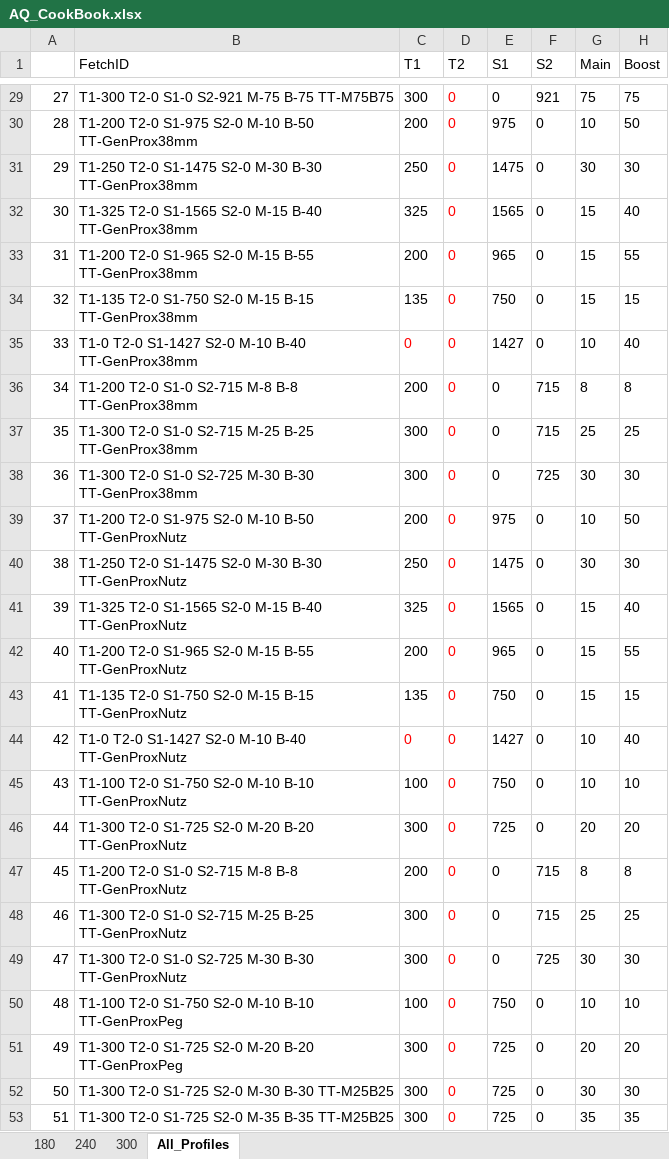
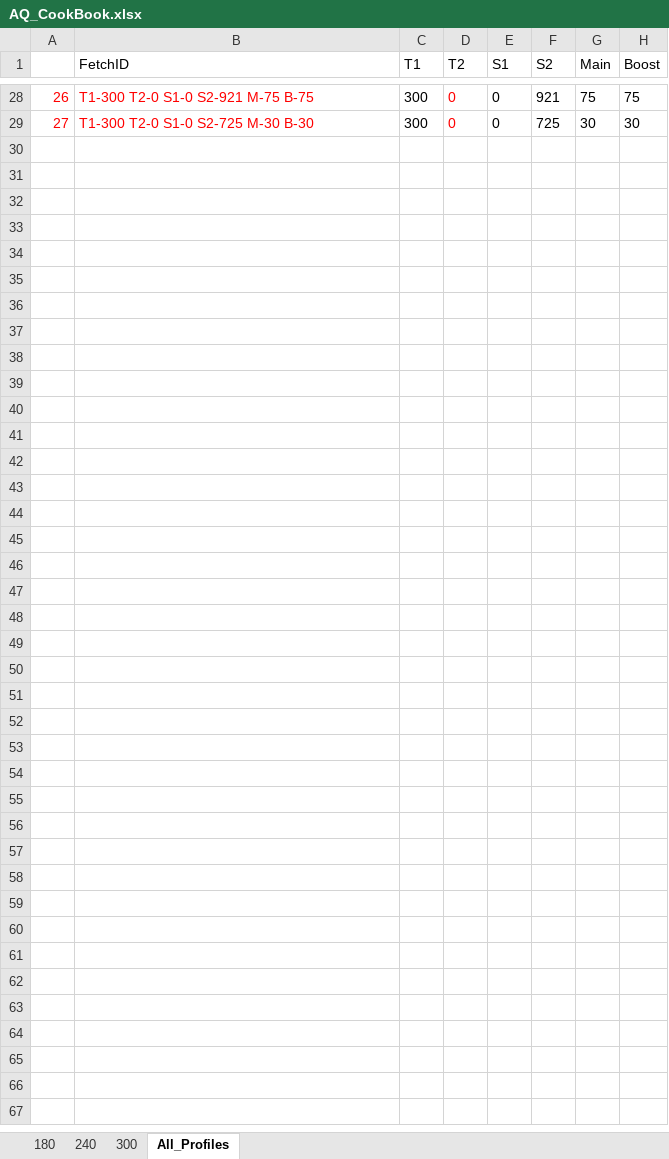
Before and after one commit to sbaldwinCPP/Profiles, an Excel workbook: AQ_CookBook.xlsx, sheet All_Profiles, drawn as a sheet; only a part is shown, gaps mark what is left out; values as stored, in another font and other column widths than the file's, no borders; removed rows and columns are numbered as before the commit, all else as after; the diff covers the shown part only; the diff names each change by its address in the sheet, - before the commit and + after, or states it on an @@ line.

```diff
--- a/AQ_CookBook.xlsx (sheet All_Profiles)
+++ b/AQ_CookBook.xlsx (sheet All_Profiles)
@@ column A renumbered between rows 11 and 29 @@
-A28:B28 text colour: black
+A28:B28 text colour: #FF0000
-B28 (FetchID): T1-300 T2-0 S1-0 S2-921 M-75 B-75 TT-M75B75
+B28 (FetchID): T1-300 T2-0 S1-0 S2-921 M-75 B-75
-row 30: 28 | T1-200 T2-0 S1-975 S2-0 M-10 B-50 TT-GenProx38mm | 200 | 0 | 975 | 0 | 10 | 50
-row 31: 29 | T1-250 T2-0 S1-1475 S2-0 M-30 B-30 TT-GenProx38mm | 250 | 0 | 1475 | 0 | 30 | 30
-row 32: 30 | T1-325 T2-0 S1-1565 S2-0 M-15 B-40 TT-GenProx38mm | 325 | 0 | 1565 | 0 | 15 | 40
-row 33: 31 | T1-200 T2-0 S1-965 S2-0 M-15 B-55 TT-GenProx38mm | 200 | 0 | 965 | 0 | 15 | 55
-row 34: 32 | T1-135 T2-0 S1-750 S2-0 M-15 B-15 TT-GenProx38mm | 135 | 0 | 750 | 0 | 15 | 15
-row 35: 33 | T1-0 T2-0 S1-1427 S2-0 M-10 B-40 TT-GenProx38mm | 0 | 0 | 1427 | 0 | 10 | 40
-row 36: 34 | T1-200 T2-0 S1-0 S2-715 M-8 B-8 TT-GenProx38mm | 200 | 0 | 0 | 715 | 8 | 8
-row 37: 35 | T1-300 T2-0 S1-0 S2-715 M-25 B-25 TT-GenProx38mm | 300 | 0 | 0 | 715 | 25 | 25
-A29:B29 text colour: black
+A29:B29 text colour: #FF0000
-B29 (FetchID): T1-300 T2-0 S1-0 S2-725 M-30 B-30 TT-GenProx38mm
+B29 (FetchID): T1-300 T2-0 S1-0 S2-725 M-30 B-30
-row 39: 37 | T1-200 T2-0 S1-975 S2-0 M-10 B-50 TT-GenProxNutz | 200 | 0 | 975 | 0 | 10 | 50
-row 40: 38 | T1-250 T2-0 S1-1475 S2-0 M-30 B-30 TT-GenProxNutz | 250 | 0 | 1475 | 0 | 30 | 30
-row 41: 39 | T1-325 T2-0 S1-1565 S2-0 M-15 B-40 TT-GenProxNutz | 325 | 0 | 1565 | 0 | 15 | 40
-row 42: 40 | T1-200 T2-0 S1-965 S2-0 M-15 B-55 TT-GenProxNutz | 200 | 0 | 965 | 0 | 15 | 55
-row 43: 41 | T1-135 T2-0 S1-750 S2-0 M-15 B-15 TT-GenProxNutz | 135 | 0 | 750 | 0 | 15 | 15
-row 44: 42 | T1-0 T2-0 S1-1427 S2-0 M-10 B-40 TT-GenProxNutz | 0 | 0 | 1427 | 0 | 10 | 40
-row 45: 43 | T1-100 T2-0 S1-750 S2-0 M-10 B-10 TT-GenProxNutz | 100 | 0 | 750 | 0 | 10 | 10
-row 46: 44 | T1-300 T2-0 S1-725 S2-0 M-20 B-20 TT-GenProxNutz | 300 | 0 | 725 | 0 | 20 | 20
-row 47: 45 | T1-200 T2-0 S1-0 S2-715 M-8 B-8 TT-GenProxNutz | 200 | 0 | 0 | 715 | 8 | 8
-row 48: 46 | T1-300 T2-0 S1-0 S2-715 M-25 B-25 TT-GenProxNutz | 300 | 0 | 0 | 715 | 25 | 25
-row 49: 47 | T1-300 T2-0 S1-0 S2-725 M-30 B-30 TT-GenProxNutz | 300 | 0 | 0 | 725 | 30 | 30
-row 50: 48 | T1-100 T2-0 S1-750 S2-0 M-10 B-10 TT-GenProxPeg | 100 | 0 | 750 | 0 | 10 | 10
-row 51: 49 | T1-300 T2-0 S1-725 S2-0 M-20 B-20 TT-GenProxPeg | 300 | 0 | 725 | 0 | 20 | 20
-row 52: 50 | T1-300 T2-0 S1-725 S2-0 M-30 B-30 TT-M25B25 | 300 | 0 | 725 | 0 | 30 | 30
-row 53: 51 | T1-300 T2-0 S1-725 S2-0 M-35 B-35 TT-M25B25 | 300 | 0 | 725 | 0 | 35 | 35
```
Also changed, not shown: 1 removed row, 26 edited cells and cell formats elsewhere in this sheet, sheet 180, sheet 300, sheet 240, formulas that keep their value, 1 other file.
